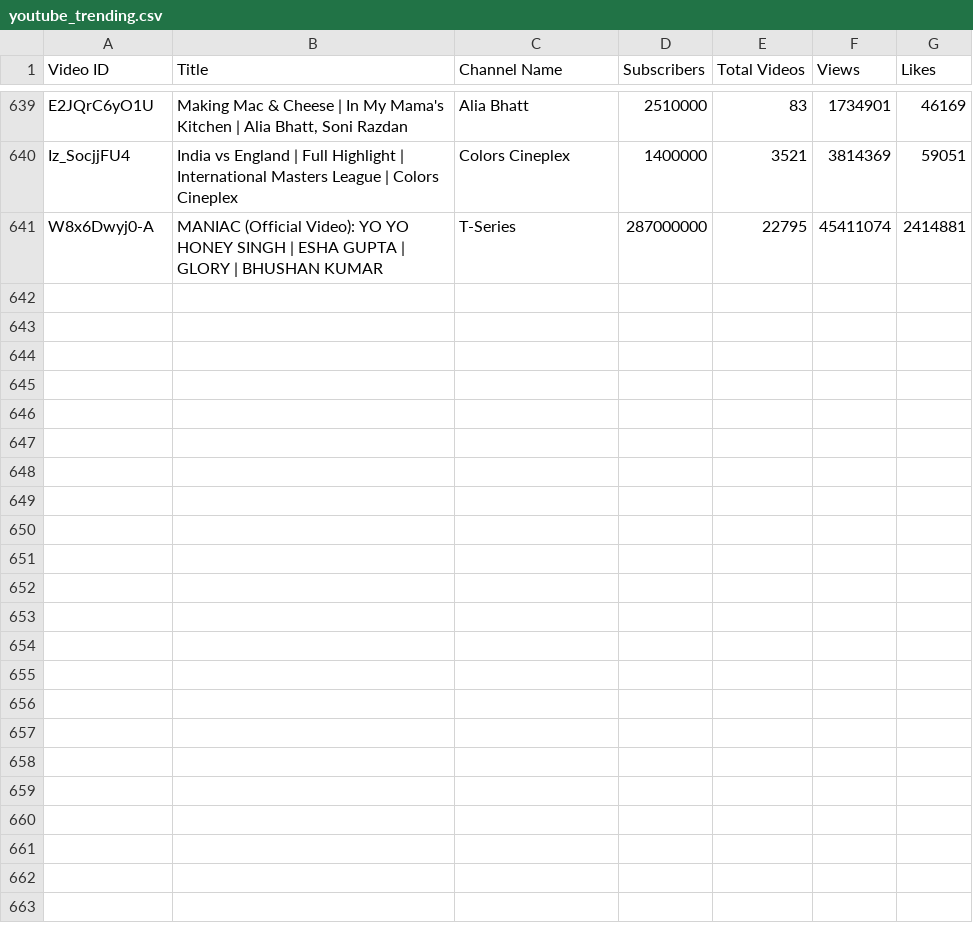
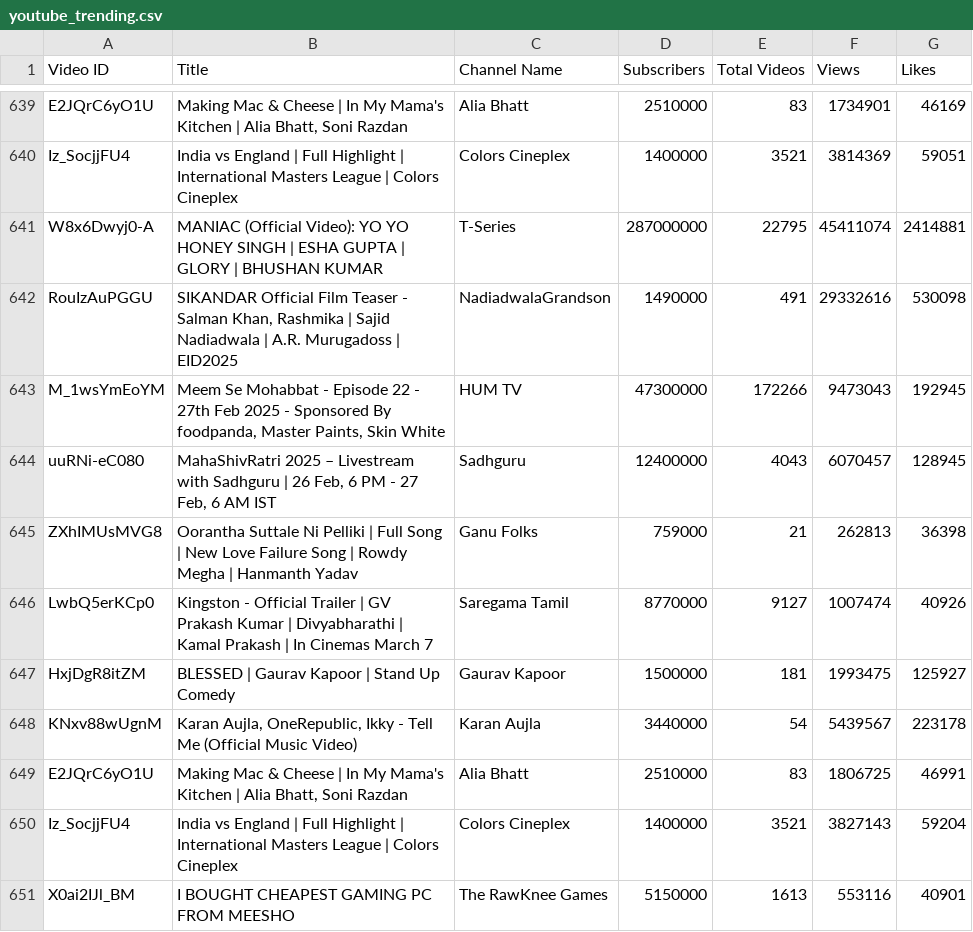
Before and after one commit to nandunanofficial/Youtube_Trend_Analysis, a CSV file: youtube_trending.csv, drawn as a sheet; only a part is shown, gaps mark what is left out.

```diff
--- a/youtube_trending.csv
+++ b/youtube_trending.csv
@@ -641 +641,11 @@ Iz_SocjjFU4,India vs England | Full Highlight |  International Masters League |
 W8x6Dwyj0-A,MANIAC (Official Video): YO YO HONEY SINGH | ESHA GUPTA | GLORY | BHUSHAN KUMAR,T-Series,287000000,22795,45411074,2414881
+RouIzAuPGGU,"SIKANDAR Official Film Teaser - Salman Khan, Rashmika | Sajid Nadiadwala | A.R. Murugadoss | EID2025",NadiadwalaGrandson,1490000,491,29332616,530098
+M_1wsYmEoYM,"Meem Se Mohabbat - Episode 22 - 27th Feb 2025 - Sponsored By foodpanda, Master Paints, Skin White",HUM TV,47300000,172266,9473043,192945
+uuRNi-eC080,"MahaShivRatri 2025 – Livestream with Sadhguru | 26 Feb, 6 PM - 27 Feb, 6 AM IST",Sadhguru,12400000,4043,6070457,128945
+ZXhIMUsMVG8,Oorantha Suttale Ni Pelliki | Full Song | New Love Failure Song | Rowdy Megha | Hanmanth Yadav,Ganu Folks,759000,21,262813,36398
+LwbQ5erKCp0,Kingston - Official Trailer | GV Prakash Kumar | Divyabharathi | Kamal Prakash | In Cinemas March 7,Saregama Tamil,8770000,9127,1007474,40926
+HxjDgR8itZM,BLESSED | Gaurav Kapoor | Stand Up Comedy,Gaurav Kapoor,1500000,181,1993475,125927
+KNxv88wUgnM,"Karan Aujla, OneRepublic, Ikky -  Tell Me (Official Music Video)",Karan Aujla,3440000,54,5439567,223178
+E2JQrC6yO1U,"Making Mac & Cheese | In My Mama's Kitchen | Alia Bhatt, Soni Razdan",Alia Bhatt,2510000,83,1806725,46991
+Iz_SocjjFU4,India vs England | Full Highlight |  International Masters League | Colors Cineplex,Colors Cineplex,1400000,3521,3827143,59204
+X0ai2IJl_BM,I BOUGHT CHEAPEST GAMING PC FROM MEESHO,The RawKnee Games,5150000,1613,553116,40901
```
